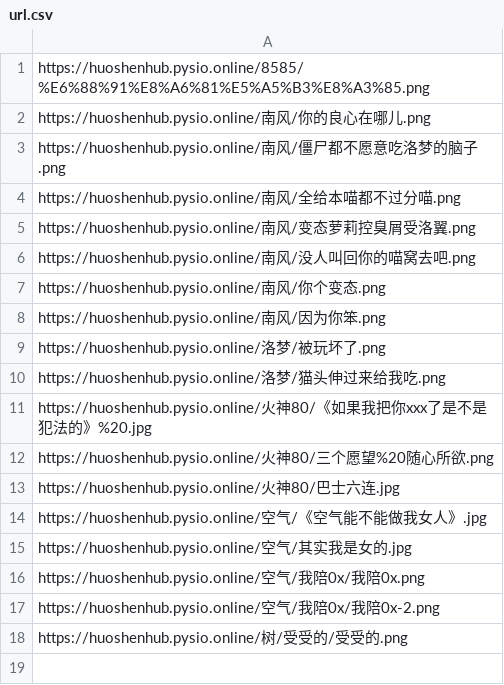
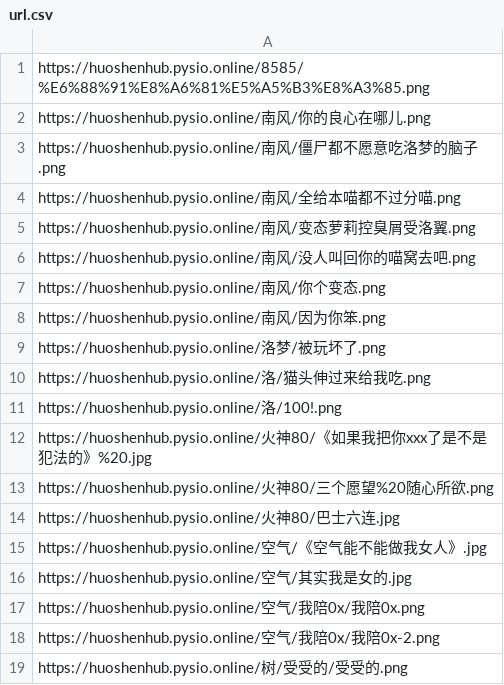
Before and after one commit to pysio2007/HuoShen80Hub, a CSV file: url.csv, drawn as a sheet.

```diff
--- a/url.csv
+++ b/url.csv
@@ -9,3 +9,4 @@ https://huoshenhub.pysio.online/南风/因为你笨.png
 https://huoshenhub.pysio.online/洛梦/被玩坏了.png
-https://huoshenhub.pysio.online/洛梦/猫头伸过来给我吃.png
+https://huoshenhub.pysio.online/洛/猫头伸过来给我吃.png
+https://huoshenhub.pysio.online/洛/100!.png
 https://huoshenhub.pysio.online/火神80/《如果我把你xxx了是不是犯法的》%20.jpg
```
Also changed, not shown: 2 other files.
